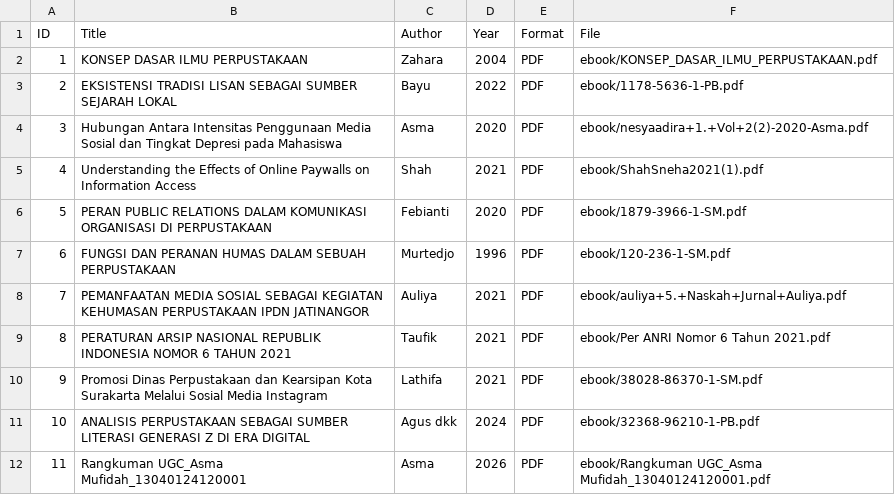
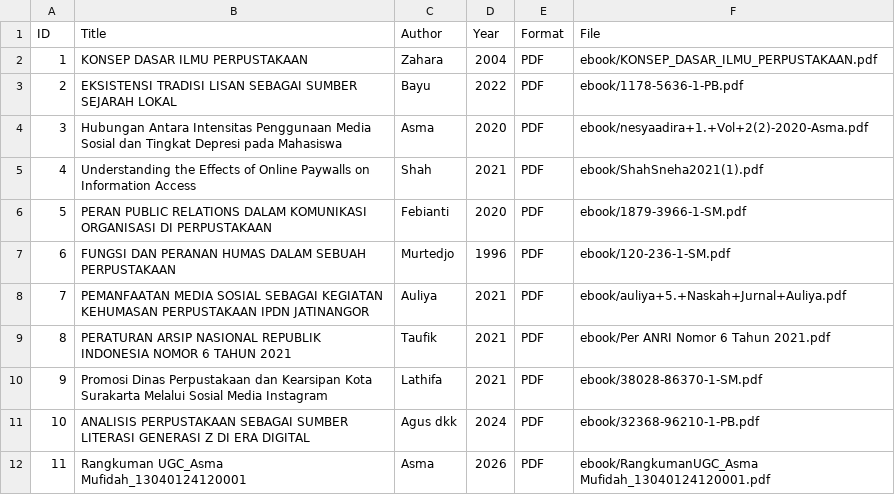
Before and after one commit to asmfdh233-oss/perpustakaandigital, a CSV file: metadata/metadata.csv, drawn as a sheet.

Commit message:
Fix file path format in metadata.csv

```diff
--- a/metadata/metadata.csv
+++ b/metadata/metadata.csv
@@ -11,2 +11,2 @@ ID,Title,Author,Year,Format,File
 10,ANALISIS PERPUSTAKAAN SEBAGAI SUMBER LITERASI GENERASI Z DI ERA DIGITAL,Agus dkk,2024,PDF,ebook/32368-96210-1-PB.pdf
-11,Rangkuman UGC_Asma Mufidah_13040124120001,Asma,2026,PDF,ebook/Rangkuman UGC_Asma Mufidah_13040124120001.pdf
+11,Rangkuman UGC_Asma Mufidah_13040124120001,Asma,2026,PDF,ebook/RangkumanUGC_Asma Mufidah_13040124120001.pdf
```
